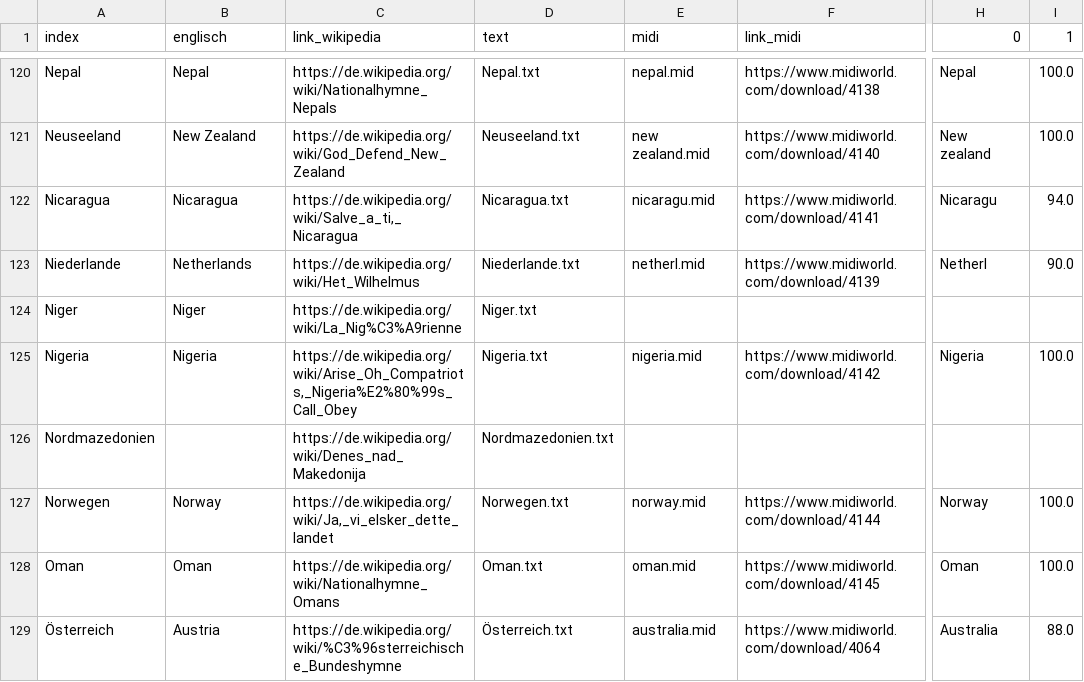
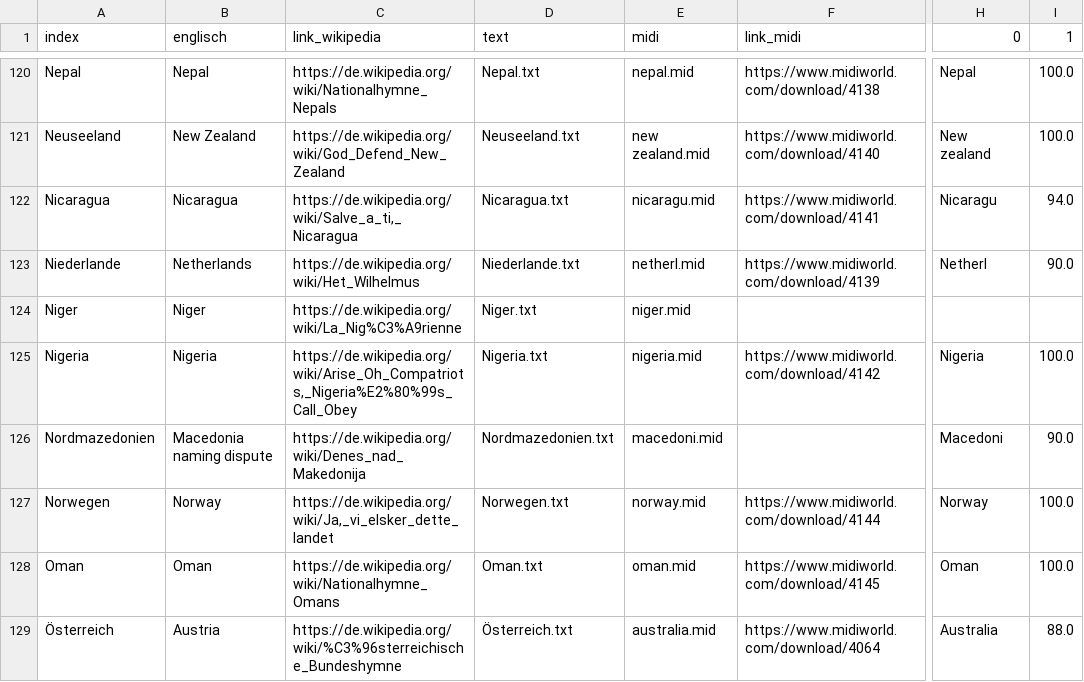
Before and after one commit to tamedia-ddj/2019-07_nationalhymnen, a CSV file: länderübersicht.csv, drawn as a sheet; only a part is shown, gaps mark what is left out; the diff covers the shown part only; the diff names each change by its address in the sheet, - before the commit and + after, or states it on an @@ line.

```diff
--- a/länderübersicht.csv
+++ b/länderübersicht.csv
-E124 (midi): (empty)
+E124 (midi): niger.mid
-B126 (englisch): (empty)
+B126 (englisch): Macedonia naming dispute
-E126 (midi): (empty)
+E126 (midi): macedoni.mid
-H126 (0): (empty)
+H126 (0): Macedoni
-I126 (1): (empty)
+I126 (1): 90.0
```
Also changed, not shown: 55 edited cells elsewhere in this file, 2 other files.
